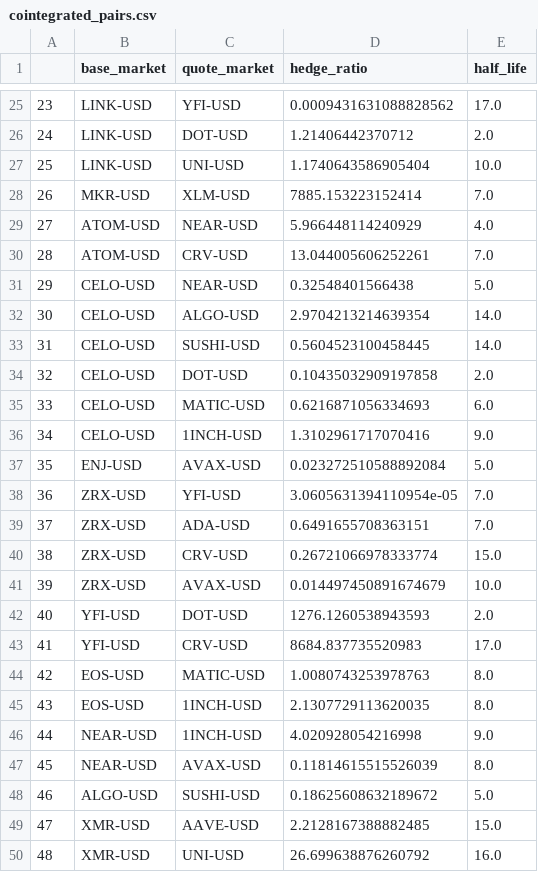
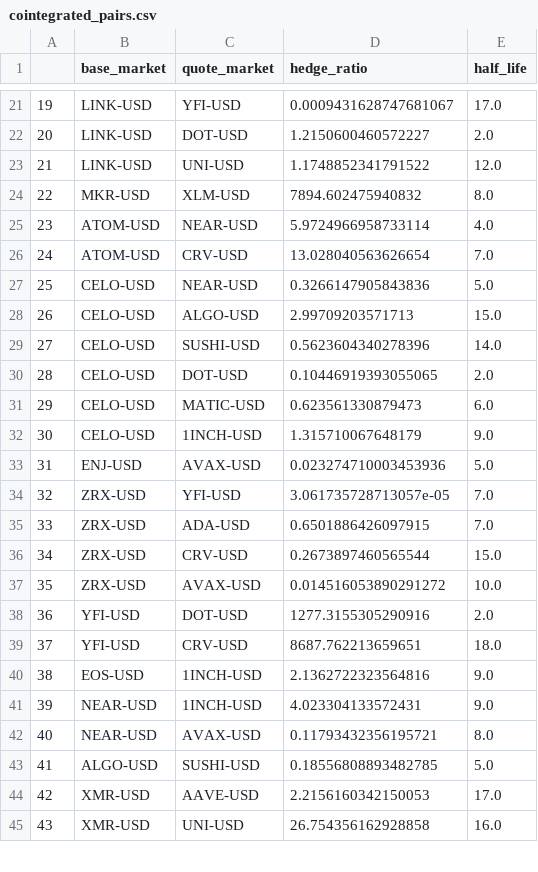
Before and after one commit to HeikoGRF/bliblablub, a CSV file: program/cointegrated_pairs.csv, drawn as a sheet; only a part is shown, gaps mark what is left out; removed rows and columns are numbered as before the commit, all else as after; the diff covers the shown part only; the diff names each change by its address in the sheet, - before the commit and + after, or states it on an @@ line.

```diff
--- a/program/cointegrated_pairs.csv
+++ b/program/cointegrated_pairs.csv
@@ column A renumbered between rows 2 and 51 @@
-D21 (hedge_ratio): 0.0009431631088828562
+D21 (hedge_ratio): 0.0009431628747681067
-D22 (hedge_ratio): 1.21406442370712
+D22 (hedge_ratio): 1.2150600460572227
-D23 (hedge_ratio): 1.1740643586905404
+D23 (hedge_ratio): 1.1748852341791522
-E23 (half_life): 10.0
+E23 (half_life): 12.0
-D24 (hedge_ratio): 7885.153223152414
+D24 (hedge_ratio): 7894.602475940832
-E24 (half_life): 7.0
+E24 (half_life): 8.0
-D25 (hedge_ratio): 5.966448114240929
+D25 (hedge_ratio): 5.9724966958733114
-D26 (hedge_ratio): 13.044005606252261
+D26 (hedge_ratio): 13.028040563626654
-D27 (hedge_ratio): 0.32548401566438
+D27 (hedge_ratio): 0.3266147905843836
-D28 (hedge_ratio): 2.9704213214639354
+D28 (hedge_ratio): 2.99709203571713
-E28 (half_life): 14.0
+E28 (half_life): 15.0
-D29 (hedge_ratio): 0.5604523100458445
+D29 (hedge_ratio): 0.5623604340278396
-D30 (hedge_ratio): 0.10435032909197858
+D30 (hedge_ratio): 0.10446919393055065
-D31 (hedge_ratio): 0.6216871056334693
+D31 (hedge_ratio): 0.623561330879473
-D32 (hedge_ratio): 1.3102961717070416
+D32 (hedge_ratio): 1.315710067648179
-D33 (hedge_ratio): 0.023272510588892084
+D33 (hedge_ratio): 0.023274710003453936
-D34 (hedge_ratio): 3.0605631394110954e-05
+D34 (hedge_ratio): 3.061735728713057e-05
-D35 (hedge_ratio): 0.6491655708363151
+D35 (hedge_ratio): 0.6501886426097915
-D36 (hedge_ratio): 0.26721066978333774
+D36 (hedge_ratio): 0.2673897460565544
-D37 (hedge_ratio): 0.014497450891674679
+D37 (hedge_ratio): 0.014516053890291272
-D38 (hedge_ratio): 1276.1260538943593
+D38 (hedge_ratio): 1277.3155305290916
-D39 (hedge_ratio): 8684.837735520983
+D39 (hedge_ratio): 8687.762213659651
-E39 (half_life): 17.0
+E39 (half_life): 18.0
-row 44: 42 | EOS-USD | MATIC-USD | 1.0080743253978763 | 8.0
-D40 (hedge_ratio): 2.1307729113620035
+D40 (hedge_ratio): 2.1362722323564816
-E40 (half_life): 8.0
+E40 (half_life): 9.0
-D41 (hedge_ratio): 4.020928054216998
+D41 (hedge_ratio): 4.023304133572431
-D42 (hedge_ratio): 0.11814615515526039
+D42 (hedge_ratio): 0.11793432356195721
-D43 (hedge_ratio): 0.18625608632189672
+D43 (hedge_ratio): 0.18556808893482785
-D44 (hedge_ratio): 2.2128167388882485
+D44 (hedge_ratio): 2.2156160342150053
-E44 (half_life): 15.0
+E44 (half_life): 17.0
-D45 (hedge_ratio): 26.699638876260792
+D45 (hedge_ratio): 26.754356162928858
```
Also changed, not shown: 5 added rows, 11 removed rows and 28 edited cells elsewhere in this file, 1 other file.
